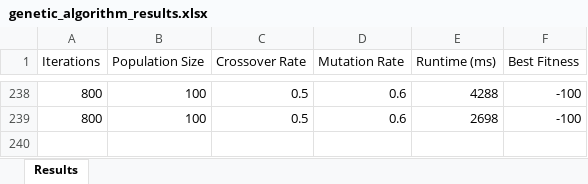
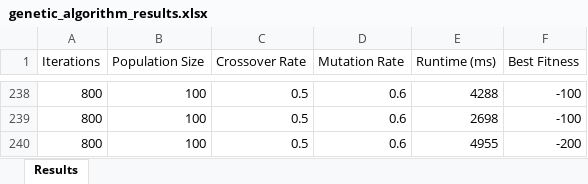
Before and after one commit to Sana-Kassamani/SeniorProjectCourseRegistrationSystem, an Excel workbook: results/genetic_algorithm_results.xlsx, sheet Results, drawn as a sheet; only a part is shown, gaps mark what is left out; values as stored, in another font and other column widths than the file's, no borders; the diff names each change by its address in the sheet, - before the commit and + after, or states it on an @@ line.

```diff
--- a/results/genetic_algorithm_results.xlsx (sheet Results)
+++ b/results/genetic_algorithm_results.xlsx (sheet Results)
+row 240: 800 | 100 | 0.5 | 0.6 | 4955 | -200
```
Also changed, not shown: 3 other files.
